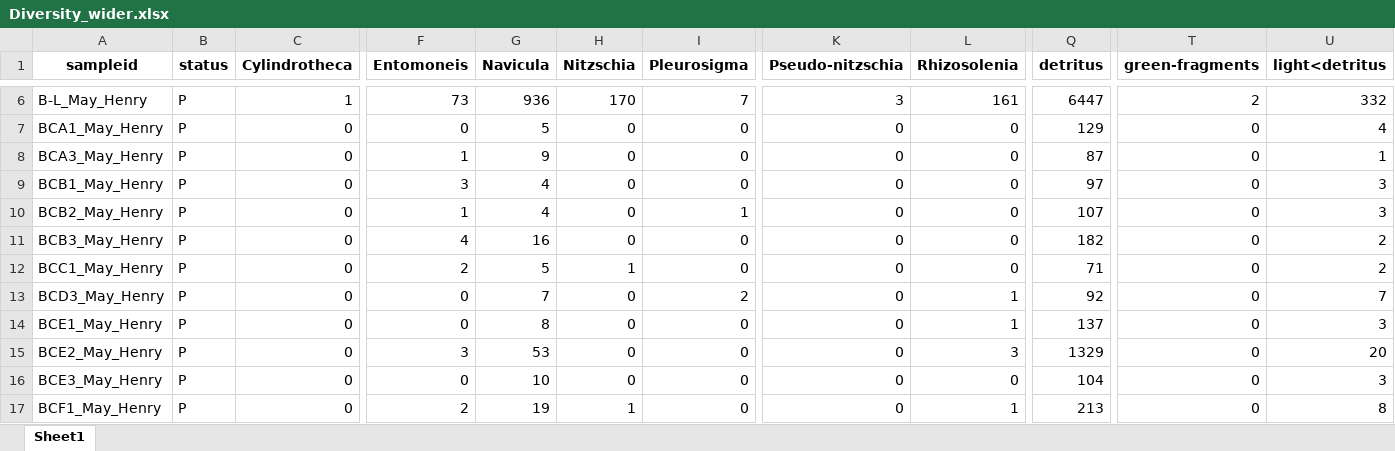
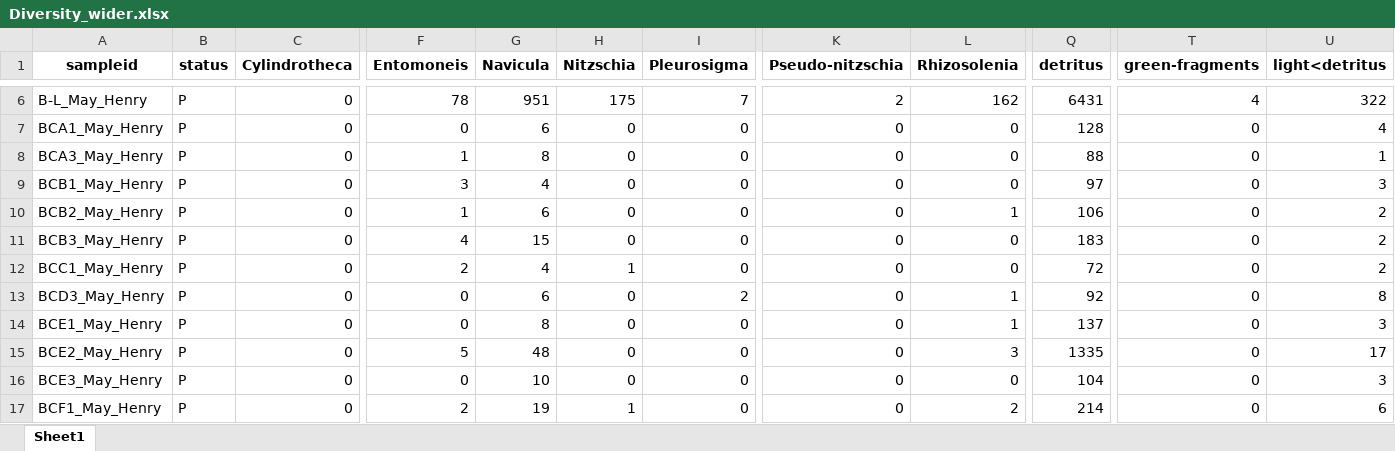
Before and after one commit to Hgfishguy/MS_Thesis_Stats, an Excel workbook: Data/Diversity_wider.xlsx, sheet Sheet1, drawn as a sheet; only a part is shown, gaps mark what is left out; values as stored, in another font and other column widths than the file's, no borders; the diff covers the shown part only; the diff names each change by its address in the sheet, - before the commit and + after, or states it on an @@ line.

```diff
--- a/Data/Diversity_wider.xlsx (sheet Sheet1)
+++ b/Data/Diversity_wider.xlsx (sheet Sheet1)
-C6 (Cylindrotheca): 1
+C6 (Cylindrotheca): 0
-F6 (Entomoneis): 73
+F6 (Entomoneis): 78
-G6 (Navicula): 936
+G6 (Navicula): 951
-H6 (Nitzschia): 170
+H6 (Nitzschia): 175
-K6 (Pseudo-nitzschia): 3
+K6 (Pseudo-nitzschia): 2
-L6 (Rhizosolenia): 161
+L6 (Rhizosolenia): 162
-Q6 (detritus): 6447
+Q6 (detritus): 6431
-T6 (green-fragments): 2
+T6 (green-fragments): 4
-U6 (light<detritus): 332
+U6 (light<detritus): 322
-G7 (Navicula): 5
+G7 (Navicula): 6
-Q7 (detritus): 129
+Q7 (detritus): 128
-G8 (Navicula): 9
+G8 (Navicula): 8
-Q8 (detritus): 87
+Q8 (detritus): 88
-G10 (Navicula): 4
+G10 (Navicula): 6
-I10 (Pleurosigma): 1
+I10 (Pleurosigma): 0
-L10 (Rhizosolenia): 0
+L10 (Rhizosolenia): 1
-Q10 (detritus): 107
+Q10 (detritus): 106
-U10 (light<detritus): 3
+U10 (light<detritus): 2
-G11 (Navicula): 16
+G11 (Navicula): 15
-Q11 (detritus): 182
+Q11 (detritus): 183
-G12 (Navicula): 5
+G12 (Navicula): 4
-Q12 (detritus): 71
+Q12 (detritus): 72
-G13 (Navicula): 7
+G13 (Navicula): 6
-U13 (light<detritus): 7
+U13 (light<detritus): 8
-F15 (Entomoneis): 3
+F15 (Entomoneis): 5
-G15 (Navicula): 53
+G15 (Navicula): 48
-Q15 (detritus): 1329
+Q15 (detritus): 1335
-U15 (light<detritus): 20
+U15 (light<detritus): 17
-L17 (Rhizosolenia): 1
+L17 (Rhizosolenia): 2
-Q17 (detritus): 213
+Q17 (detritus): 214
-U17 (light<detritus): 8
+U17 (light<detritus): 6
```
Also changed, not shown: 3 added rows and 244 edited cells elsewhere in this sheet, Data/forest_data.xlsx, 15 other files.
